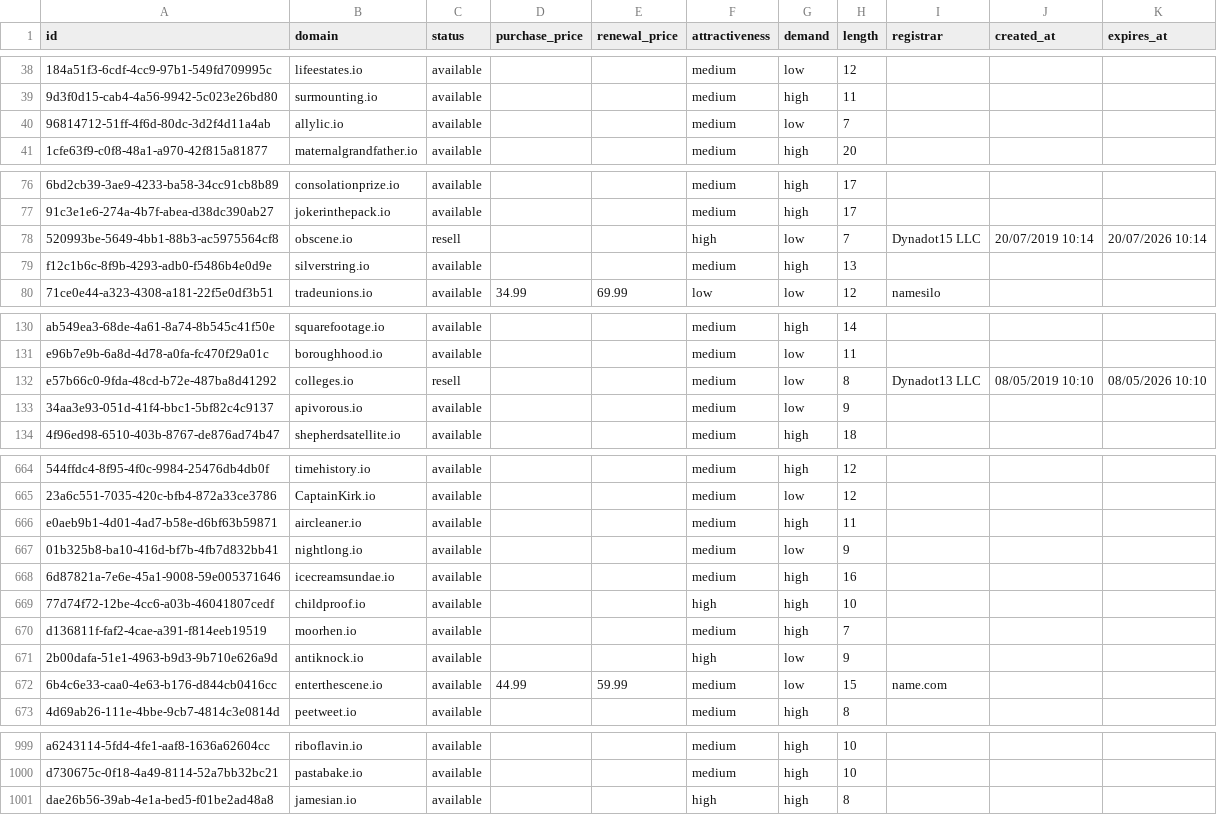
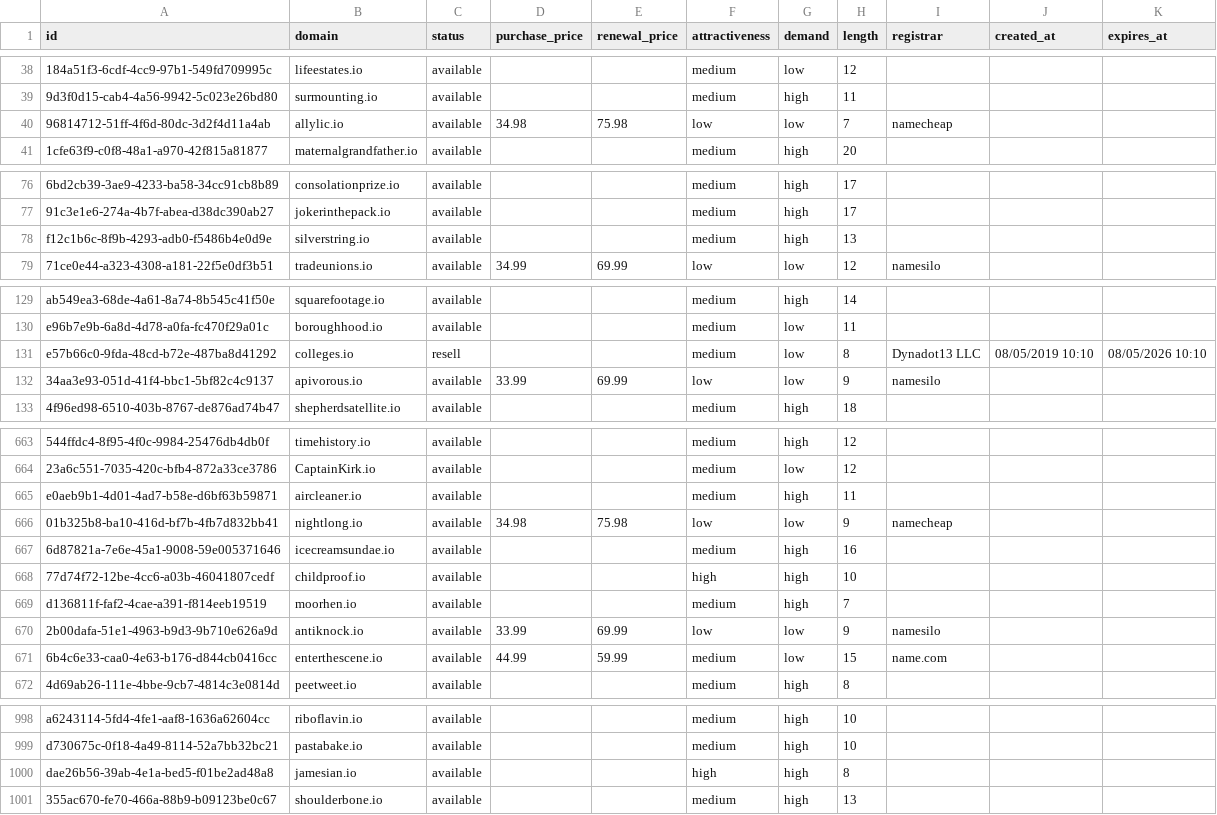
Before and after one commit to UniqueDomains/io-oneword-domains, a CSV file: io.csv, drawn as a sheet; only a part is shown, gaps mark what is left out; removed rows and columns are numbered as before the commit, all else as after; the diff covers the shown part only; the diff names each change by its address in the sheet, - before the commit and + after, or states it on an @@ line.

Commit message:
Domains update

```diff
--- a/io.csv
+++ b/io.csv
-D40 (purchase_price): (empty)
+D40 (purchase_price): 34.98
-E40 (renewal_price): (empty)
+E40 (renewal_price): 75.98
-F40 (attractiveness): medium
+F40 (attractiveness): low
-I40 (registrar): (empty)
+I40 (registrar): namecheap
-row 78: 520993be-5649-4bb1-88b3-ac5975564cf8 | obscene.io | resell |  |  | high | low | 7 | Dynadot15 LLC | 20/07/2019 10:14 | 20/07/2026 10:14
-D132 (purchase_price): (empty)
+D132 (purchase_price): 33.99
-E132 (renewal_price): (empty)
+E132 (renewal_price): 69.99
-F132 (attractiveness): medium
+F132 (attractiveness): low
-I132 (registrar): (empty)
+I132 (registrar): namesilo
-D666 (purchase_price): (empty)
+D666 (purchase_price): 34.98
-E666 (renewal_price): (empty)
+E666 (renewal_price): 75.98
-F666 (attractiveness): medium
+F666 (attractiveness): low
-I666 (registrar): (empty)
+I666 (registrar): namecheap
-D670 (purchase_price): (empty)
+D670 (purchase_price): 33.99
-E670 (renewal_price): (empty)
+E670 (renewal_price): 69.99
-F670 (attractiveness): high
+F670 (attractiveness): low
-I670 (registrar): (empty)
+I670 (registrar): namesilo
+row 1001: 355ac670-fe70-466a-88b9-b09123be0c67 | shoulderbone.io | available |  |  | medium | high | 13
```
Also changed, not shown: 54 edited cells elsewhere in this file, 4 other files.
